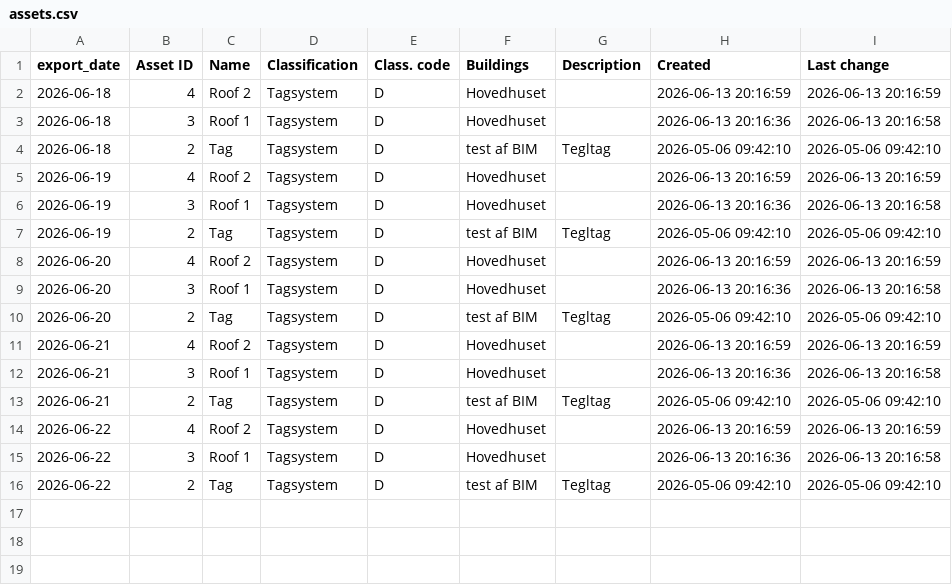
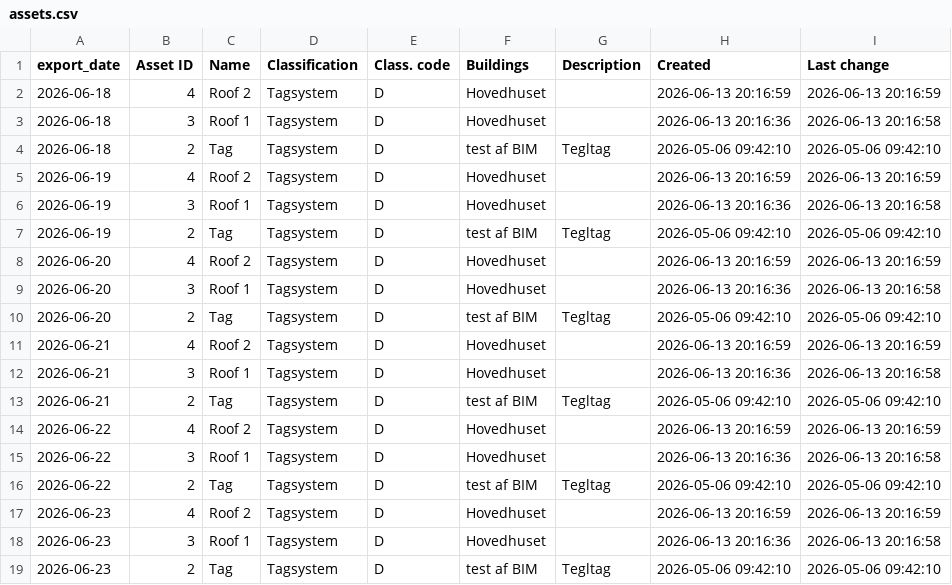
Before and after one commit to Chrsoeby/DaluxFMAPI, a CSV file: data/history/assets.csv, drawn as a sheet.

```diff
--- a/data/history/assets.csv
+++ b/data/history/assets.csv
@@ -16 +16,4 @@ export_date,Asset ID,Name,Classification,Class. code,Buildings,Description,Creat
 2026-06-22,2,Tag,Tagsystem,D,test af BIM,Tegltag,2026-05-06 09:42:10,2026-05-06 09:42:10
+2026-06-23,4,Roof 2,Tagsystem,D,Hovedhuset,,2026-06-13 20:16:59,2026-06-13 20:16:59
+2026-06-23,3,Roof 1,Tagsystem,D,Hovedhuset,,2026-06-13 20:16:36,2026-06-13 20:16:58
+2026-06-23,2,Tag,Tagsystem,D,test af BIM,Tegltag,2026-05-06 09:42:10,2026-05-06 09:42:10
```
Also changed, not shown: data/history/buildings.csv, data/history/estates.csv, 13 other files.
